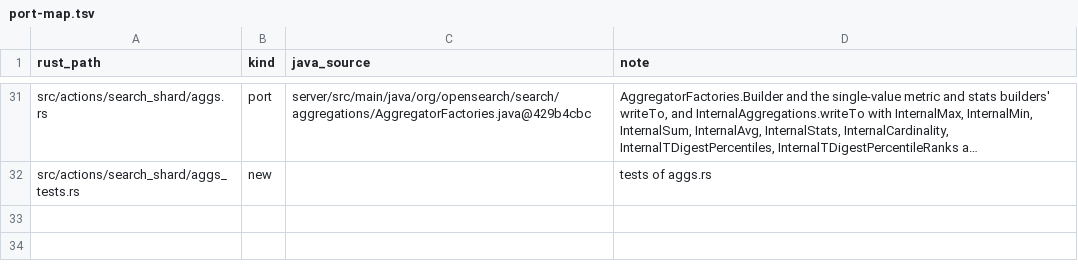
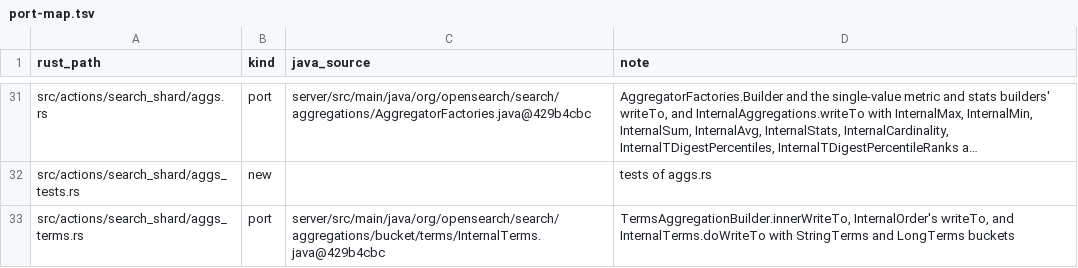
Before and after one commit to huyz0/opensearch-serverless, a TSV file: crates/transport/port-map.tsv, drawn as a sheet; only a part is shown, gaps mark what is left out; long unchanged cells end in …; the diff names each change by its address in the sheet, - before the commit and + after, or states it on an @@ line.

```diff
--- a/crates/transport/port-map.tsv
+++ b/crates/transport/port-map.tsv
+row 33: src/actions/search_shard/aggs_terms.rs | port | server/src/main/java/org/opensearch/search/aggregations/bucket/terms/InternalTerms.java@429b4cbc | TermsAggregationBuilder.innerWriteTo, InternalOrder's writeTo, and InternalTerms.doWriteTo with StringTerms and LongTerms buckets
```
Also changed, not shown: crates/node/port-map.tsv, 18 other files.
